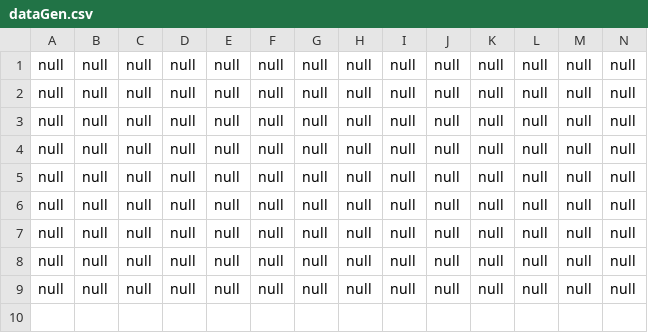
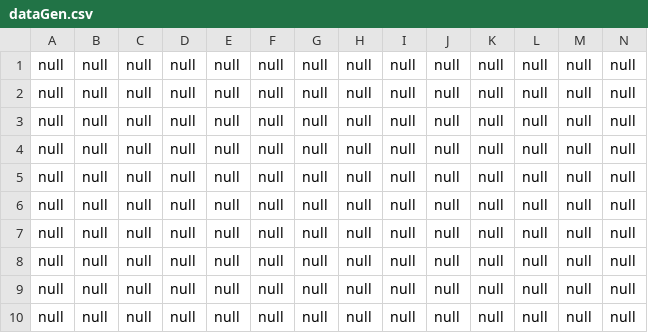
Before and after one commit to sjs7007/randomStuff, a CSV file: testQB/data/dataGen.csv, drawn as a sheet; the diff names each change by its address in the sheet, - before the commit and + after, or states it on an @@ line.

```diff
--- a/testQB/data/dataGen.csv
+++ b/testQB/data/dataGen.csv
+row 10: null | null | null | null | null | null | null | null | null | null | null | null | null | null
```
Also changed, not shown: 6 other files.
